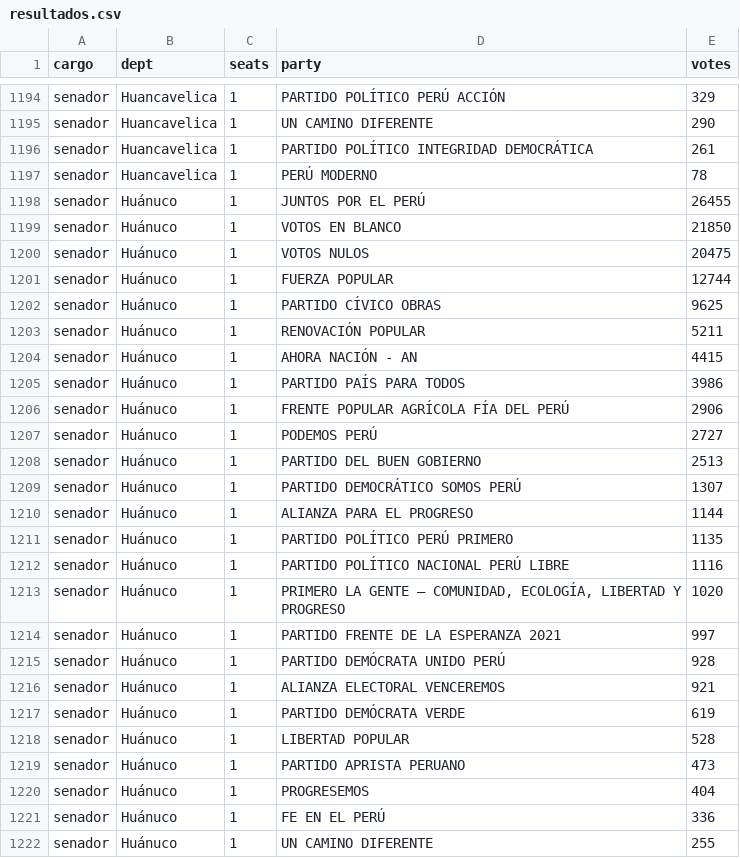
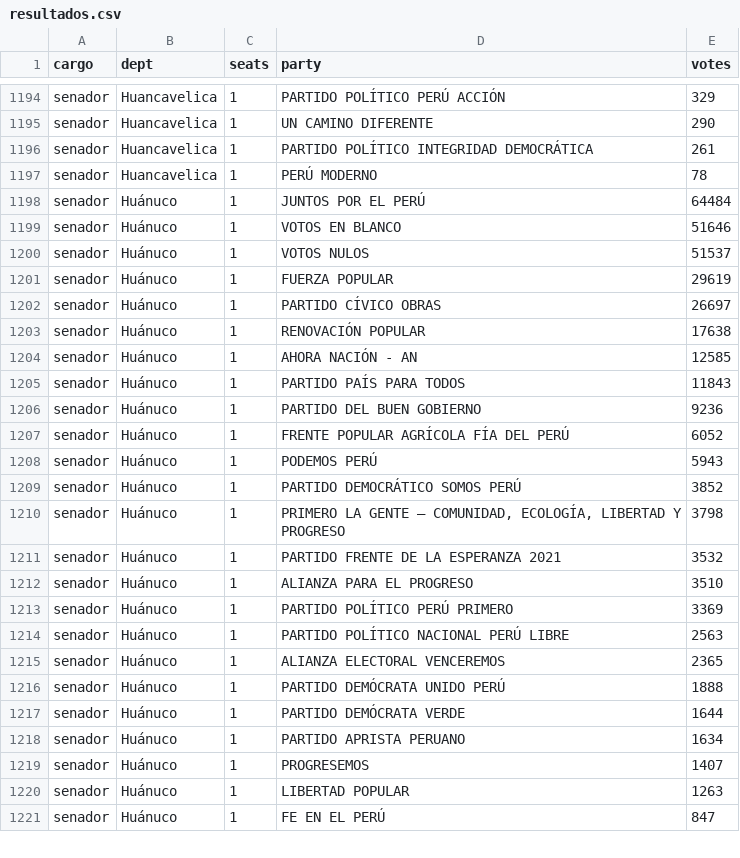
Before and after one commit to MathieuR04/elecciones-peru-2026, a CSV file: data/resultados.csv, drawn as a sheet; only a part is shown, gaps mark what is left out; the diff covers the shown part only.

Commit message:
Update results 06:47

```diff
--- a/data/resultados.csv
+++ b/data/resultados.csv
@@ -1197,26 +1197,25 @@ senador,Huancavelica,1,PARTIDO POLÍTICO INTEGRIDAD DEMOCRÁTICA,261
 senador,Huancavelica,1,PERÚ MODERNO,78
-senador,Huánuco,1,JUNTOS POR EL PERÚ,26455
-senador,Huánuco,1,VOTOS EN BLANCO,21850
-senador,Huánuco,1,VOTOS NULOS,20475
-senador,Huánuco,1,FUERZA POPULAR,12744
-senador,Huánuco,1,PARTIDO CÍVICO OBRAS,9625
-senador,Huánuco,1,RENOVACIÓN POPULAR,5211
-senador,Huánuco,1,AHORA NACIÓN - AN,4415
-senador,Huánuco,1,PARTIDO PAÍS PARA TODOS,3986
-senador,Huánuco,1,FRENTE POPULAR AGRÍCOLA FÍA DEL PERÚ,2906
-senador,Huánuco,1,PODEMOS PERÚ,2727
-senador,Huánuco,1,PARTIDO DEL BUEN GOBIERNO,2513
-senador,Huánuco,1,PARTIDO DEMOCRÁTICO SOMOS PERÚ,1307
-senador,Huánuco,1,ALIANZA PARA EL PROGRESO,1144
-senador,Huánuco,1,PARTIDO POLÍTICO PERÚ PRIMERO,1135
-senador,Huánuco,1,PARTIDO POLÍTICO NACIONAL PERÚ LIBRE,1116
-senador,Huánuco,1,"PRIMERO LA GENTE – COMUNIDAD, ECOLOGÍA, LIBERTAD Y PROGRESO",1020
-senador,Huánuco,1,PARTIDO FRENTE DE LA ESPERANZA 2021,997
-senador,Huánuco,1,PARTIDO DEMÓCRATA UNIDO PERÚ,928
-senador,Huánuco,1,ALIANZA ELECTORAL VENCEREMOS,921
-senador,Huánuco,1,PARTIDO DEMÓCRATA VERDE,619
-senador,Huánuco,1,LIBERTAD POPULAR,528
-senador,Huánuco,1,PARTIDO APRISTA PERUANO,473
-senador,Huánuco,1,PROGRESEMOS,404
-senador,Huánuco,1,FE EN EL PERÚ,336
-senador,Huánuco,1,UN CAMINO DIFERENTE,255
+senador,Huánuco,1,JUNTOS POR EL PERÚ,64484
+senador,Huánuco,1,VOTOS EN BLANCO,51646
+senador,Huánuco,1,VOTOS NULOS,51537
+senador,Huánuco,1,FUERZA POPULAR,29619
+senador,Huánuco,1,PARTIDO CÍVICO OBRAS,26697
+senador,Huánuco,1,RENOVACIÓN POPULAR,17638
+senador,Huánuco,1,AHORA NACIÓN - AN,12585
+senador,Huánuco,1,PARTIDO PAÍS PARA TODOS,11843
+senador,Huánuco,1,PARTIDO DEL BUEN GOBIERNO,9236
+senador,Huánuco,1,FRENTE POPULAR AGRÍCOLA FÍA DEL PERÚ,6052
+senador,Huánuco,1,PODEMOS PERÚ,5943
+senador,Huánuco,1,PARTIDO DEMOCRÁTICO SOMOS PERÚ,3852
+senador,Huánuco,1,"PRIMERO LA GENTE – COMUNIDAD, ECOLOGÍA, LIBERTAD Y PROGRESO",3798
+senador,Huánuco,1,PARTIDO FRENTE DE LA ESPERANZA 2021,3532
+senador,Huánuco,1,ALIANZA PARA EL PROGRESO,3510
+senador,Huánuco,1,PARTIDO POLÍTICO PERÚ PRIMERO,3369
+senador,Huánuco,1,PARTIDO POLÍTICO NACIONAL PERÚ LIBRE,2563
+senador,Huánuco,1,ALIANZA ELECTORAL VENCEREMOS,2365
+senador,Huánuco,1,PARTIDO DEMÓCRATA UNIDO PERÚ,1888
+senador,Huánuco,1,PARTIDO DEMÓCRATA VERDE,1644
+senador,Huánuco,1,PARTIDO APRISTA PERUANO,1634
+senador,Huánuco,1,PROGRESEMOS,1407
+senador,Huánuco,1,LIBERTAD POPULAR,1263
+senador,Huánuco,1,FE EN EL PERÚ,847
```
Also changed, not shown: 1 added row and 83 edited cells elsewhere in this file, 2 other files.
